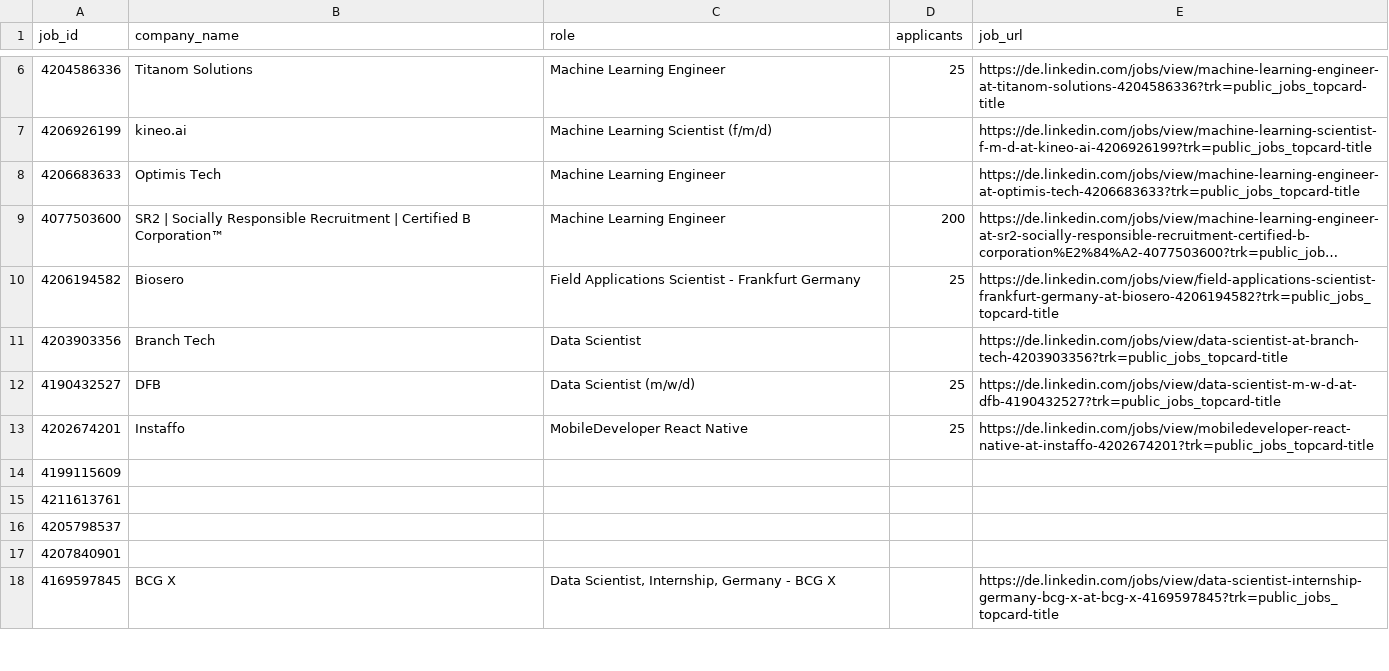
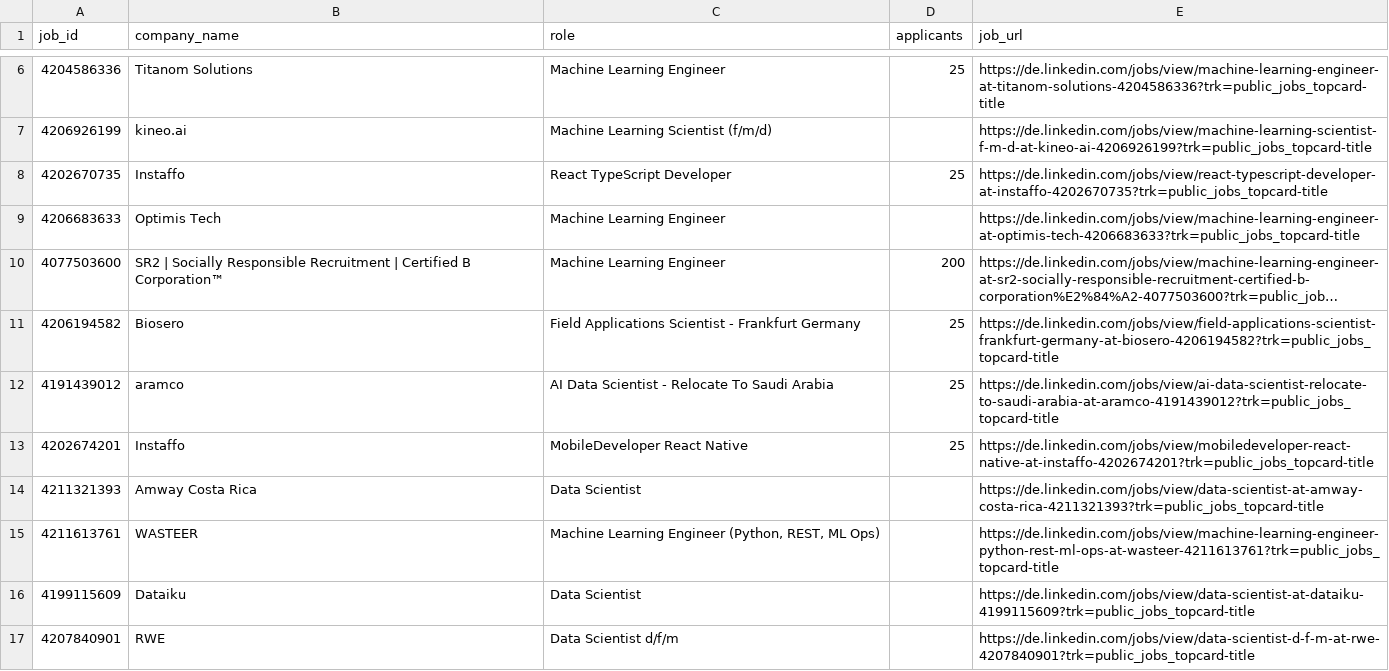
Before and after one commit to ahmedemam2/linkedin-scraper, a CSV file: output.csv, drawn as a sheet; only a part is shown, gaps mark what is left out; the shorter side is filled out with more unchanged rows; long unchanged cells end in …; the diff covers the shown part only.

```diff
--- a/output.csv
+++ b/output.csv
@@ -7,2 +7,3 @@ job_id,company_name,role,applicants,job_url
 4206926199,kineo.ai,Machine Learning Scientist (f/m/d),,https://de.linkedin.com/jobs/view/machine-learning-scientist-f-m-d-at-kineo-ai-4206926199?trk=public_jobs_topcard-title
+4202670735,Instaffo,React TypeScript Developer,25,https://de.linkedin.com/jobs/view/react-typescript-developer-at-instaffo-4202670735?trk=public_jobs_topcard-title
 4206683633,Optimis Tech,Machine Learning Engineer,,https://de.linkedin.com/jobs/view/machine-learning-engineer-at-optimis-tech-4206683633?trk=public_jobs_topcard-title
@@ -10,8 +11,7 @@ job_id,company_name,role,applicants,job_url
 4206194582,Biosero,Field Applications Scientist - Frankfurt Germany,25,https://de.linkedin.com/jobs/view/field-applications-scientist-frankfurt-germany-at-biosero-4206194582?trk=public_jobs_topcard-title
-4203903356,Branch Tech,Data Scientist,,https://de.linkedin.com/jobs/view/data-scientist-at-branch-tech-4203903356?trk=public_jobs_topcard-title
-4190432527,DFB,Data Scientist (m/w/d),25,https://de.linkedin.com/jobs/view/data-scientist-m-w-d-at-dfb-4190432527?trk=public_jobs_topcard-title
+4191439012,aramco,AI Data Scientist - Relocate To Saudi Arabia,25,https://de.linkedin.com/jobs/view/ai-data-scientist-relocate-to-saudi-arabia-at-aramco-4191439012?trk=public_jobs_topcard-title
 4202674201,Instaffo,MobileDeveloper React Native,25,https://de.linkedin.com/jobs/view/mobiledeveloper-react-native-at-instaffo-4202674201?trk=public_jobs_topcard-title
-4199115609,,,,
-4211613761,,,,
-4205798537,,,,
-4207840901,,,,
+4211321393,Amway Costa Rica,Data Scientist,,https://de.linkedin.com/jobs/view/data-scientist-at-amway-costa-rica-4211321393?trk=public_jobs_topcard-title
+4211613761,WASTEER,"Machine Learning Engineer (Python, REST, ML Ops)",,https://de.linkedin.com/jobs/view/machine-learning-engineer-python-rest-ml-ops-at-wasteer-4211613761?trk=public_jobs_topcard-title
+4199115609,Dataiku,Data Scientist,,https://de.linkedin.com/jobs/view/data-scientist-at-dataiku-4199115609?trk=public_jobs_topcard-title
+4207840901,RWE,Data Scientist d/f/m,,https://de.linkedin.com/jobs/view/data-scientist-d-f-m-at-rwe-4207840901?trk=public_jobs_topcard-title
```
Also changed, not shown: 10 added rows and 7 edited cells elsewhere in this file.
